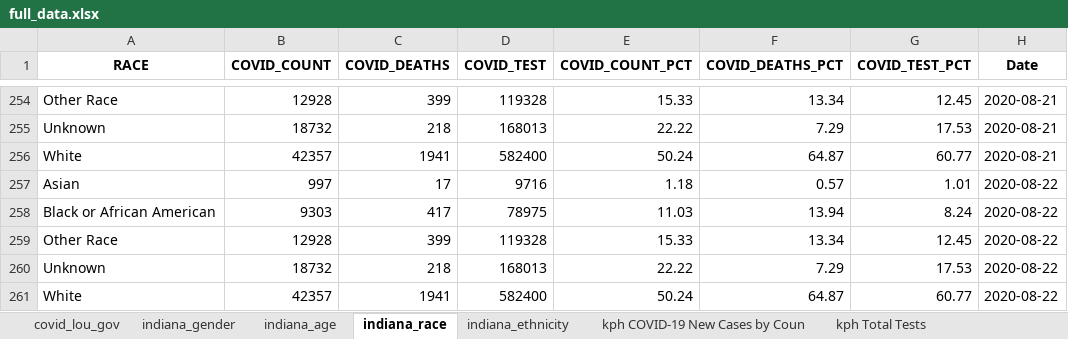
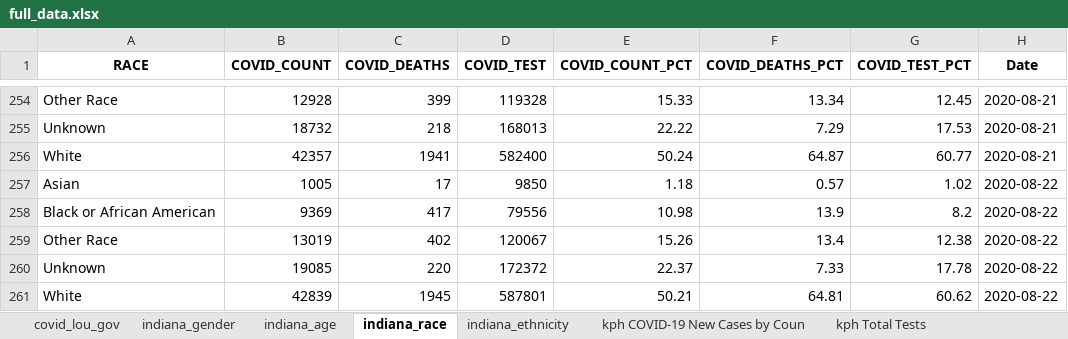
Before and after one commit to edjanalytics/covid-sot-data, an Excel workbook: full_data.xlsx, sheet indiana_race, drawn as a sheet; only a part is shown, gaps mark what is left out; values as stored, in another font and other column widths than the file's, no borders; removed rows and columns are numbered as before the commit, all else as after; the diff names each change by its address in the sheet, - before the commit and + after, or states it on an @@ line.

```diff
--- a/full_data.xlsx (sheet indiana_race)
+++ b/full_data.xlsx (sheet indiana_race)
-B257 (COVID_COUNT): 997
+B257 (COVID_COUNT): 1005
-D257 (COVID_TEST): 9716
+D257 (COVID_TEST): 9850
-G257 (COVID_TEST_PCT): 1.01
+G257 (COVID_TEST_PCT): 1.02
-B258 (COVID_COUNT): 9303
+B258 (COVID_COUNT): 9369
-D258 (COVID_TEST): 78975
+D258 (COVID_TEST): 79556
-E258 (COVID_COUNT_PCT): 11.03
+E258 (COVID_COUNT_PCT): 10.98
-F258 (COVID_DEATHS_PCT): 13.94
+F258 (COVID_DEATHS_PCT): 13.9
-G258 (COVID_TEST_PCT): 8.24
+G258 (COVID_TEST_PCT): 8.2
-row 259: Other Race | 12928 | 399 | 119328 | 15.33 | 13.34 | 12.45 | 2020-08-22
-row 260: Unknown | 18732 | 218 | 168013 | 22.22 | 7.29 | 17.53 | 2020-08-22
-row 261: White | 42357 | 1941 | 582400 | 50.24 | 64.87 | 60.77 | 2020-08-22
+row 259: Other Race | 13019 | 402 | 120067 | 15.26 | 13.4 | 12.38 | 2020-08-22
+row 260: Unknown | 19085 | 220 | 172372 | 22.37 | 7.33 | 17.78 | 2020-08-22
+row 261: White | 42839 | 1945 | 587801 | 50.21 | 64.81 | 60.62 | 2020-08-22
```
Also changed, not shown: sheet indiana_age, sheet indiana_gender, sheet indiana_ethnicity.
